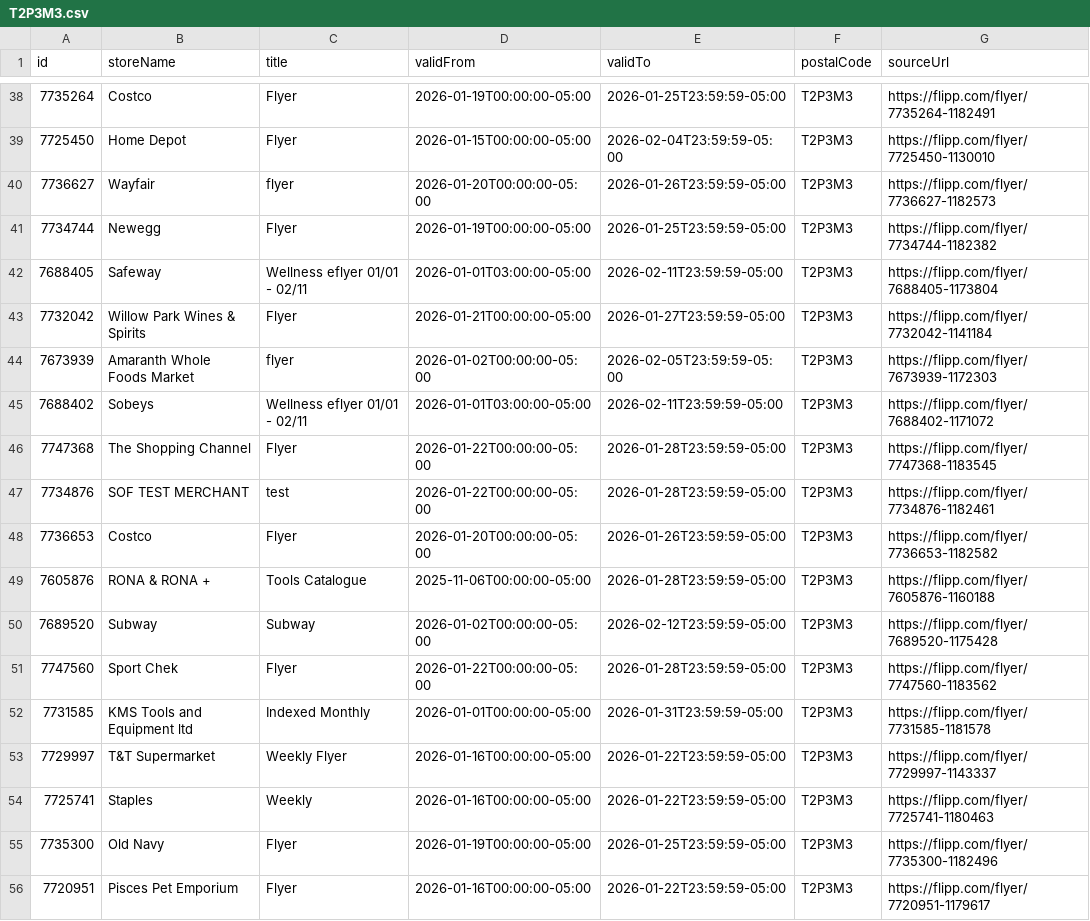
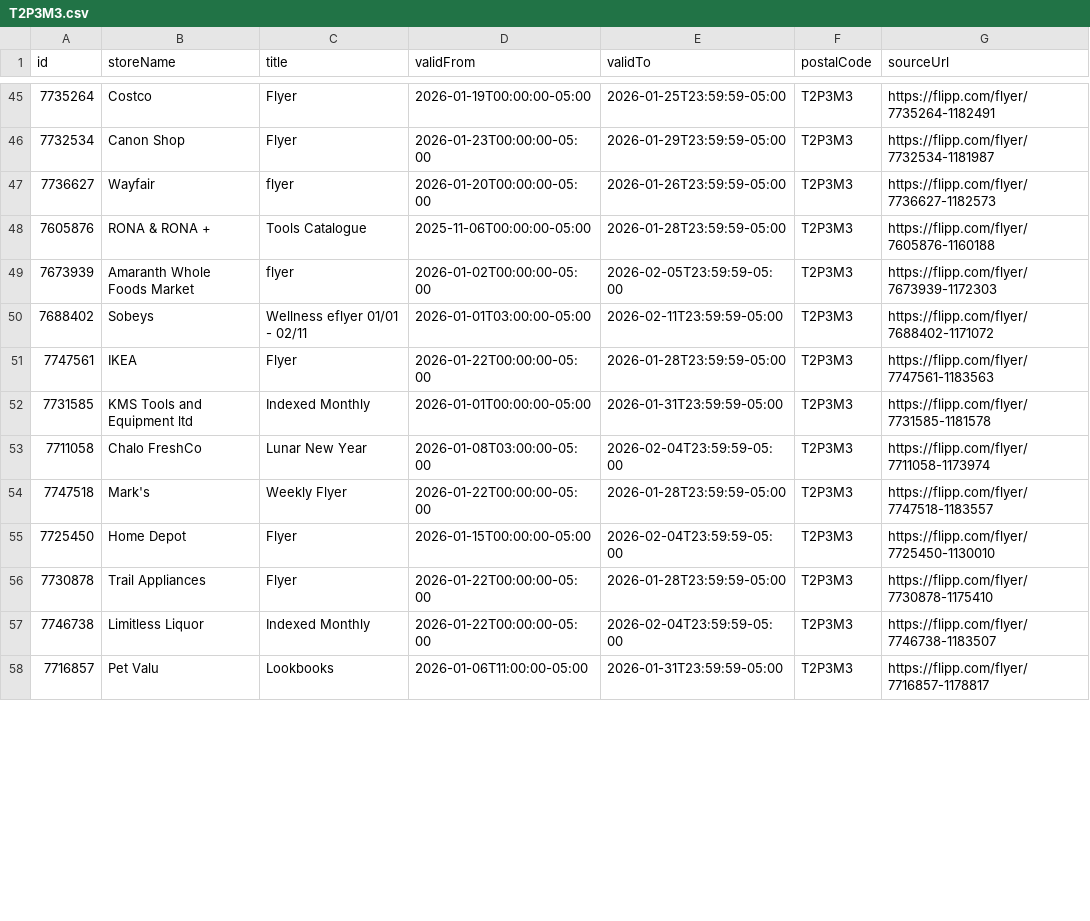
Before and after one commit to dohougroup/flyer-scraper, a CSV file: data/T2P3M3.csv, drawn as a sheet; only a part is shown, gaps mark what is left out; the diff covers the shown part only.

```diff
--- a/data/T2P3M3.csv
+++ b/data/T2P3M3.csv
@@ -38,19 +45,14 @@ id,storeName,title,validFrom,validTo,postalCode,sourceUrl
 7735264,"Costco","Flyer",2026-01-19T00:00:00-05:00,2026-01-25T23:59:59-05:00,T2P3M3,https://flipp.com/flyer/7735264-1182491
-7725450,"Home Depot","Flyer",2026-01-15T00:00:00-05:00,2026-02-04T23:59:59-05:00,T2P3M3,https://flipp.com/flyer/7725450-1130010
+7732534,"Canon Shop","Flyer",2026-01-23T00:00:00-05:00,2026-01-29T23:59:59-05:00,T2P3M3,https://flipp.com/flyer/7732534-1181987
 7736627,"Wayfair","flyer",2026-01-20T00:00:00-05:00,2026-01-26T23:59:59-05:00,T2P3M3,https://flipp.com/flyer/7736627-1182573
-7734744,"Newegg ","Flyer",2026-01-19T00:00:00-05:00,2026-01-25T23:59:59-05:00,T2P3M3,https://flipp.com/flyer/7734744-1182382
-7688405,"Safeway","Wellness eflyer 01/01 - 02/11",2026-01-01T03:00:00-05:00,2026-02-11T23:59:59-05:00,T2P3M3,https://flipp.com/flyer/7688405-1173804
-7732042,"Willow Park Wines & Spirits","Flyer",2026-01-21T00:00:00-05:00,2026-01-27T23:59:59-05:00,T2P3M3,https://flipp.com/flyer/7732042-1141184
+7605876,"RONA & RONA +","Tools Catalogue",2025-11-06T00:00:00-05:00,2026-01-28T23:59:59-05:00,T2P3M3,https://flipp.com/flyer/7605876-1160188
 7673939,"Amaranth Whole Foods Market","flyer",2026-01-02T00:00:00-05:00,2026-02-05T23:59:59-05:00,T2P3M3,https://flipp.com/flyer/7673939-1172303
 7688402,"Sobeys","Wellness eflyer 01/01 - 02/11",2026-01-01T03:00:00-05:00,2026-02-11T23:59:59-05:00,T2P3M3,https://flipp.com/flyer/7688402-1171072
-7747368,"The Shopping Channel","Flyer",2026-01-22T00:00:00-05:00,2026-01-28T23:59:59-05:00,T2P3M3,https://flipp.com/flyer/7747368-1183545
-7734876,"SOF TEST MERCHANT","test",2026-01-22T00:00:00-05:00,2026-01-28T23:59:59-05:00,T2P3M3,https://flipp.com/flyer/7734876-1182461
-7736653,"Costco","Flyer",2026-01-20T00:00:00-05:00,2026-01-26T23:59:59-05:00,T2P3M3,https://flipp.com/flyer/7736653-1182582
-7605876,"RONA & RONA +","Tools Catalogue",2025-11-06T00:00:00-05:00,2026-01-28T23:59:59-05:00,T2P3M3,https://flipp.com/flyer/7605876-1160188
-7689520,"Subway","Subway",2026-01-02T00:00:00-05:00,2026-02-12T23:59:59-05:00,T2P3M3,https://flipp.com/flyer/7689520-1175428
-7747560,"Sport Chek","Flyer",2026-01-22T00:00:00-05:00,2026-01-28T23:59:59-05:00,T2P3M3,https://flipp.com/flyer/7747560-1183562
+7747561,"IKEA","Flyer",2026-01-22T00:00:00-05:00,2026-01-28T23:59:59-05:00,T2P3M3,https://flipp.com/flyer/7747561-1183563
 7731585,"KMS Tools and Equipment ltd ","Indexed Monthly",2026-01-01T00:00:00-05:00,2026-01-31T23:59:59-05:00,T2P3M3,https://flipp.com/flyer/7731585-1181578
-7729997,"T&T Supermarket","Weekly Flyer",2026-01-16T00:00:00-05:00,2026-01-22T23:59:59-05:00,T2P3M3,https://flipp.com/flyer/7729997-1143337
-7725741,"Staples","Weekly",2026-01-16T00:00:00-05:00,2026-01-22T23:59:59-05:00,T2P3M3,https://flipp.com/flyer/7725741-1180463
-7735300,"Old Navy ","Flyer",2026-01-19T00:00:00-05:00,2026-01-25T23:59:59-05:00,T2P3M3,https://flipp.com/flyer/7735300-1182496
-7720951,"Pisces Pet Emporium","Flyer",2026-01-16T00:00:00-05:00,2026-01-22T23:59:59-05:00,T2P3M3,https://flipp.com/flyer/7720951-1179617
+7711058,"Chalo FreshCo ","Lunar New Year",2026-01-08T03:00:00-05:00,2026-02-04T23:59:59-05:00,T2P3M3,https://flipp.com/flyer/7711058-1173974
+7747518,"Mark's ","Weekly Flyer ",2026-01-22T00:00:00-05:00,2026-01-28T23:59:59-05:00,T2P3M3,https://flipp.com/flyer/7747518-1183557
+7725450,"Home Depot","Flyer",2026-01-15T00:00:00-05:00,2026-02-04T23:59:59-05:00,T2P3M3,https://flipp.com/flyer/7725450-1130010
+7730878,"Trail Appliances","Flyer",2026-01-22T00:00:00-05:00,2026-01-28T23:59:59-05:00,T2P3M3,https://flipp.com/flyer/7730878-1175410
+7746738,"Limitless Liquor","Indexed Monthly",2026-01-22T00:00:00-05:00,2026-02-04T23:59:59-05:00,T2P3M3,https://flipp.com/flyer/7746738-1183507
+7716857,"Pet Valu","Lookbooks",2026-01-06T11:00:00-05:00,2026-01-31T23:59:59-05:00,T2P3M3,https://flipp.com/flyer/7716857-1178817
```
Also changed, not shown: 5 added rows, 8 removed rows, 35 moved rows and 10 edited cells elsewhere in this file, data/H3B2G7.csv, data/K1P1J1.csv, 2 other files.
